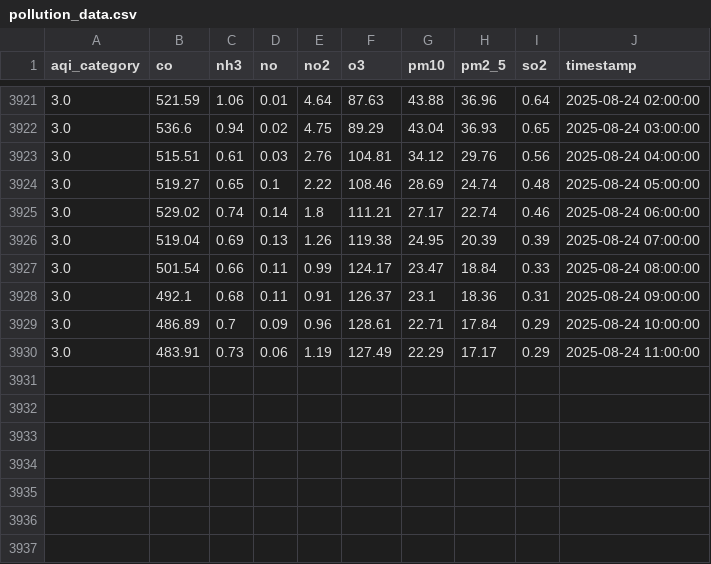
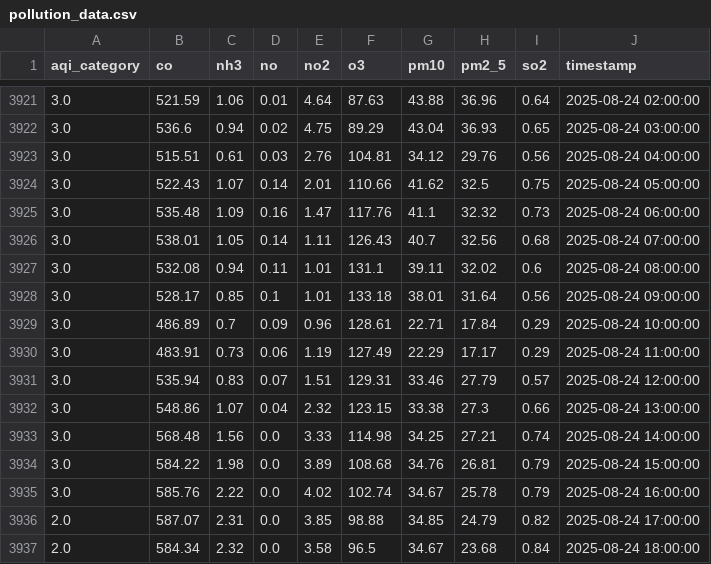
Before and after one commit to adeelkh21/AQI-forecasting-10Pearls, a CSV file: data_repositories/historical_data/raw/pollution_data.csv, drawn as a sheet; only a part is shown, gaps mark what is left out.

```diff
--- a/data_repositories/historical_data/raw/pollution_data.csv
+++ b/data_repositories/historical_data/raw/pollution_data.csv
@@ -3923,8 +3923,15 @@ aqi_category,co,nh3,no,no2,o3,pm10,pm2_5,so2,timestamp
 3.0,515.51,0.61,0.03,2.76,104.81,34.12,29.76,0.56,2025-08-24 04:00:00
-3.0,519.27,0.65,0.1,2.22,108.46,28.69,24.74,0.48,2025-08-24 05:00:00
-3.0,529.02,0.74,0.14,1.8,111.21,27.17,22.74,0.46,2025-08-24 06:00:00
-3.0,519.04,0.69,0.13,1.26,119.38,24.95,20.39,0.39,2025-08-24 07:00:00
-3.0,501.54,0.66,0.11,0.99,124.17,23.47,18.84,0.33,2025-08-24 08:00:00
-3.0,492.1,0.68,0.11,0.91,126.37,23.1,18.36,0.31,2025-08-24 09:00:00
+3.0,522.43,1.07,0.14,2.01,110.66,41.62,32.5,0.75,2025-08-24 05:00:00
+3.0,535.48,1.09,0.16,1.47,117.76,41.1,32.32,0.73,2025-08-24 06:00:00
+3.0,538.01,1.05,0.14,1.11,126.43,40.7,32.56,0.68,2025-08-24 07:00:00
+3.0,532.08,0.94,0.11,1.01,131.1,39.11,32.02,0.6,2025-08-24 08:00:00
+3.0,528.17,0.85,0.1,1.01,133.18,38.01,31.64,0.56,2025-08-24 09:00:00
 3.0,486.89,0.7,0.09,0.96,128.61,22.71,17.84,0.29,2025-08-24 10:00:00
 3.0,483.91,0.73,0.06,1.19,127.49,22.29,17.17,0.29,2025-08-24 11:00:00
+3.0,535.94,0.83,0.07,1.51,129.31,33.46,27.79,0.57,2025-08-24 12:00:00
+3.0,548.86,1.07,0.04,2.32,123.15,33.38,27.3,0.66,2025-08-24 13:00:00
+3.0,568.48,1.56,0.0,3.33,114.98,34.25,27.21,0.74,2025-08-24 14:00:00
+3.0,584.22,1.98,0.0,3.89,108.68,34.76,26.81,0.79,2025-08-24 15:00:00
+3.0,585.76,2.22,0.0,4.02,102.74,34.67,25.78,0.79,2025-08-24 16:00:00
+2.0,587.07,2.31,0.0,3.85,98.88,34.85,24.79,0.82,2025-08-24 17:00:00
+2.0,584.34,2.32,0.0,3.58,96.5,34.67,23.68,0.84,2025-08-24 18:00:00
```
Also changed, not shown: data_repositories/historical_data/processed/merged_data.csv, data_repositories/historical_data/raw/weather_data.csv, 46 other files.
